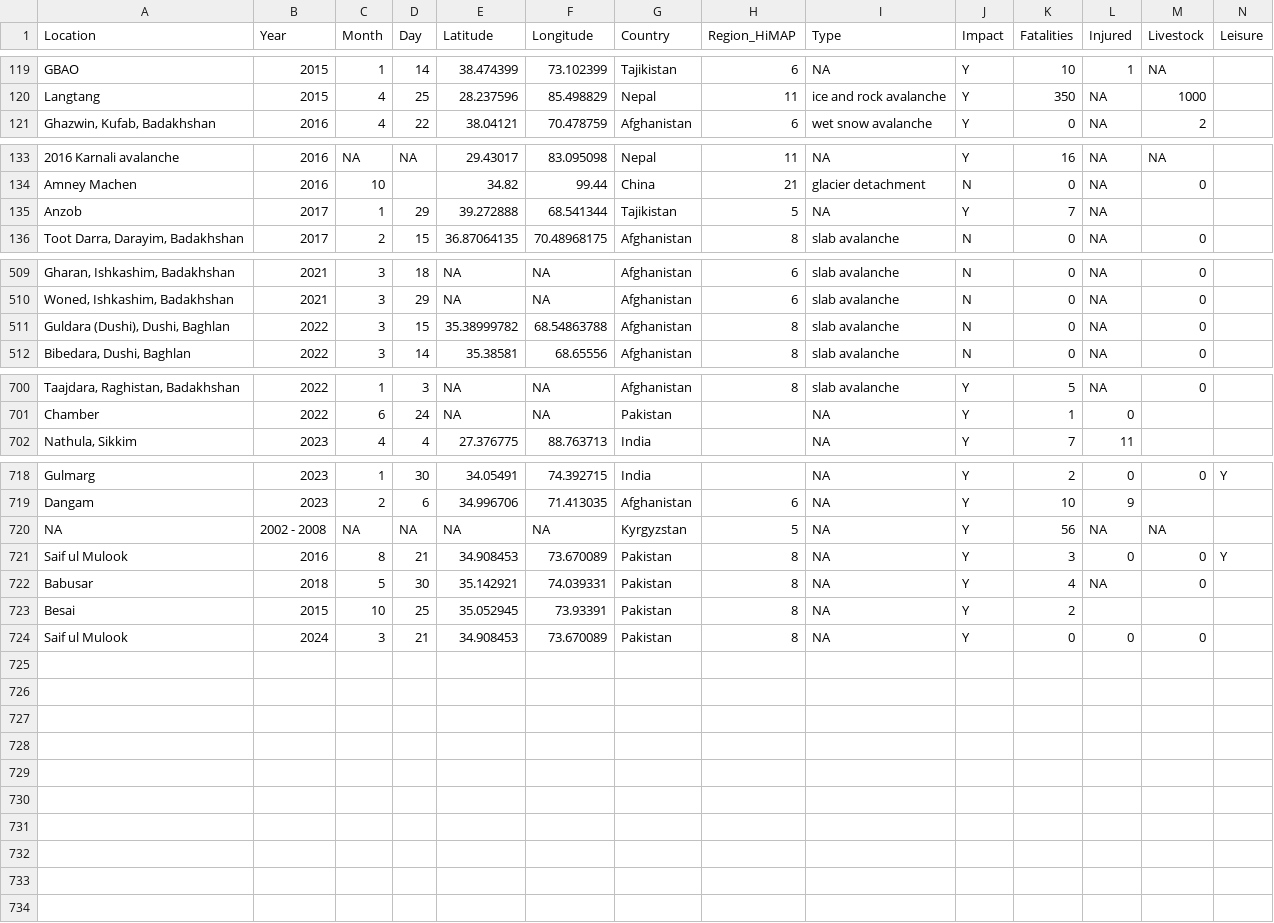
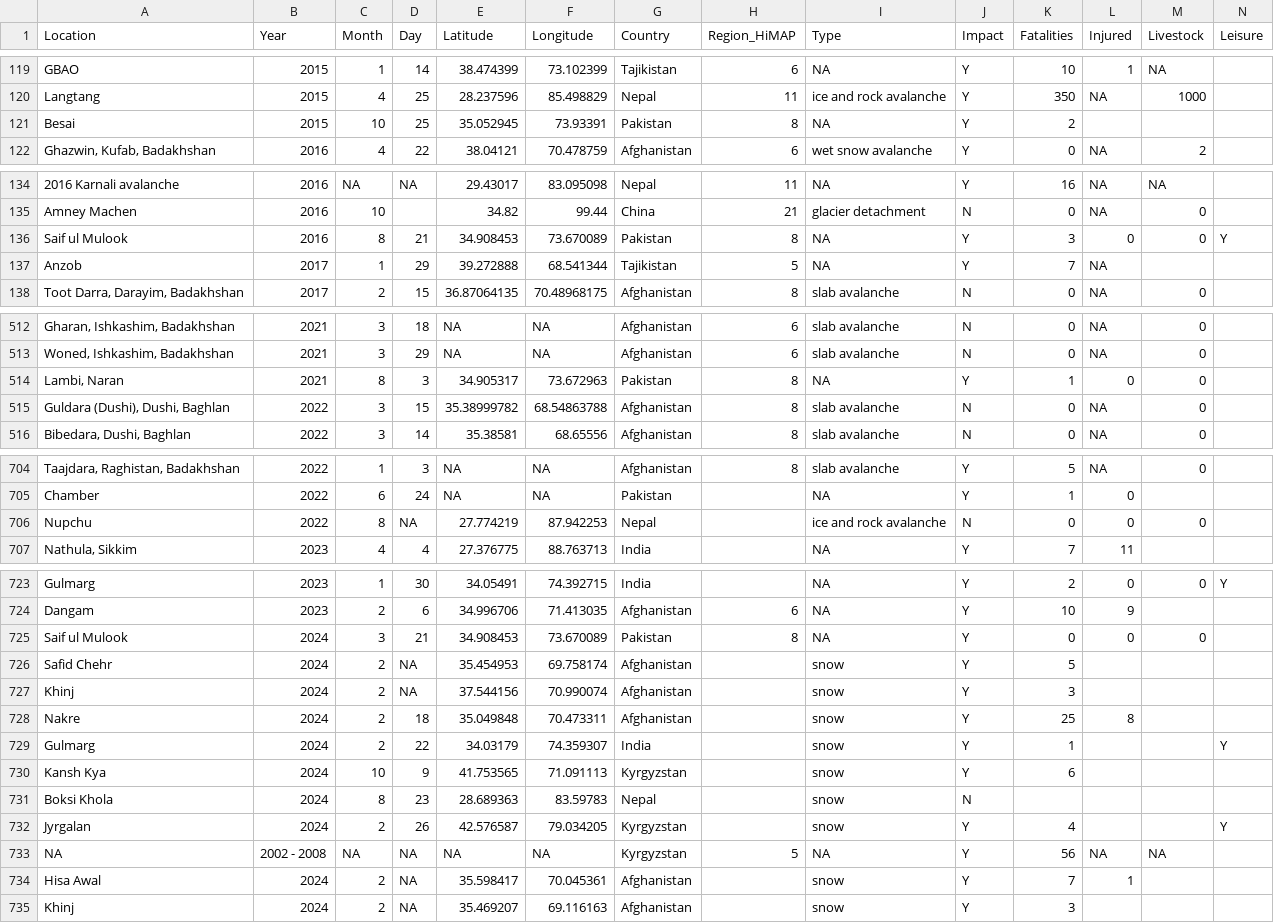
Before and after one commit to fidelsteiner/HiAVAL, a CSV file: HiAVALDB.csv, drawn as a sheet; only a part is shown, gaps mark what is left out; removed rows and columns are numbered as before the commit, all else as after; rows hold the shown columns only; the diff names each change by its address in the sheet, - before the commit and + after, or states it on an @@ line.

```diff
--- a/HiAVALDB.csv
+++ b/HiAVALDB.csv
@@ row 723 moved to row 121: Besai @@
@@ row 721 moved to row 136: Saif ul Mulook @@
+row 514: Lambi, Naran | 2021 | 8 | 3 | 34.905317 | 73.672963 | Pakistan | 8 | NA | Y | 1 | 0 | 0
+row 706: Nupchu | 2022 | 8 | NA | 27.774219 | 87.942253 | Nepal |  | ice and rock avalanche | N | 0 | 0 | 0
+row 725: Saif ul Mulook | 2024 | 3 | 21 | 34.908453 | 73.670089 | Pakistan | 8 | NA | Y | 0 | 0 | 0
+row 726: Safid Chehr | 2024 | 2 | NA | 35.454953 | 69.758174 | Afghanistan |  | snow | Y | 5
+row 727: Khinj | 2024 | 2 | NA | 37.544156 | 70.990074 | Afghanistan |  | snow | Y | 3
+row 728: Nakre | 2024 | 2 | 18 | 35.049848 | 70.473311 | Afghanistan |  | snow | Y | 25 | 8
+row 729: Gulmarg | 2024 | 2 | 22 | 34.03179 | 74.359307 | India |  | snow | Y | 1 |  |  | Y
+row 730: Kansh Kya | 2024 | 10 | 9 | 41.753565 | 71.091113 | Kyrgyzstan |  | snow | Y | 6
+row 731: Boksi Khola | 2024 | 8 | 23 | 28.689363 | 83.59783 | Nepal |  | snow | N
+row 732: Jyrgalan | 2024 | 2 | 26 | 42.576587 | 79.034205 | Kyrgyzstan |  | snow | Y | 4 |  |  | Y
@@ row 722 moved to row 334: Babusar @@
-row 724: Saif ul Mulook | 2024 | 3 | 21 | 34.908453 | 73.670089 | Pakistan | 8 | NA | Y | 0 | 0 | 0
+row 734: Hisa Awal | 2024 | 2 | NA | 35.598417 | 70.045361 | Afghanistan |  | snow | Y | 7 | 1
+row 735: Khinj | 2024 | 2 | NA | 35.469207 | 69.116163 | Afghanistan |  | snow | Y | 3
```
Also changed, not shown: HiAVALclimDB.csv.
